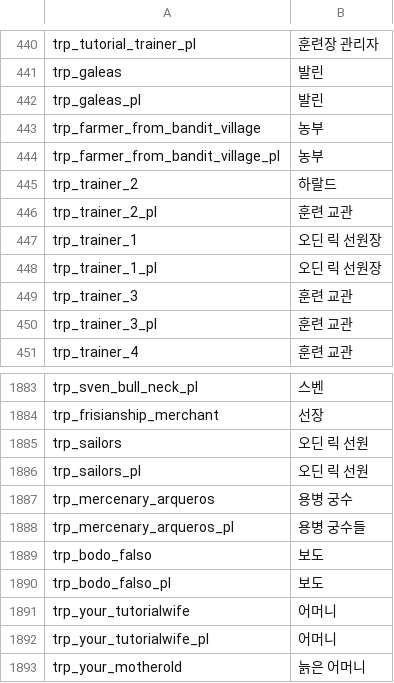
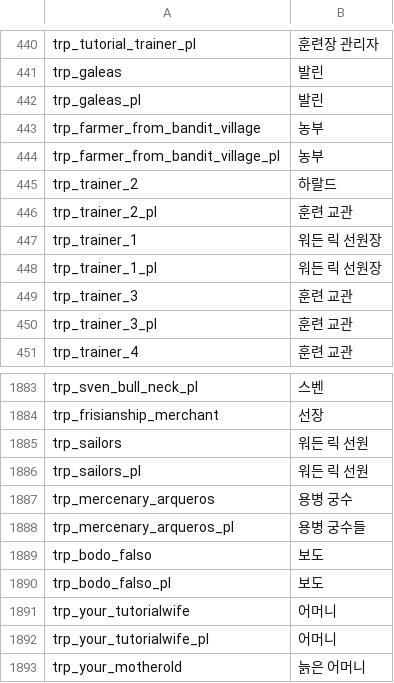
Before and after one commit to 21garam/MB_VikingConquest_R_Korean, a CSV file: languages/en/troops.csv, drawn as a sheet; only a part is shown, gaps mark what is left out.

```diff
--- a/languages/en/troops.csv
+++ b/languages/en/troops.csv
@@ -446,4 +446,4 @@ trp_trainer_2|하랄드
 trp_trainer_2_pl|훈련 교관
-trp_trainer_1|오딘 릭 선원장
-trp_trainer_1_pl|오딘 릭 선원장
+trp_trainer_1|워든 릭 선원장
+trp_trainer_1_pl|워든 릭 선원장
 trp_trainer_3|훈련 교관
@@ -1884,4 +1884,4 @@ trp_sven_bull_neck_pl|스벤
 trp_frisianship_merchant|선장
-trp_sailors|오딘 릭 선원
-trp_sailors_pl|오딘 릭 선원
+trp_sailors|워든 릭 선원
+trp_sailors_pl|워든 릭 선원
 trp_mercenary_arqueros|용병 궁수
```
Also changed, not shown: languages/en/game_menus.csv, languages/en/game_strings.csv, 3 other files.
